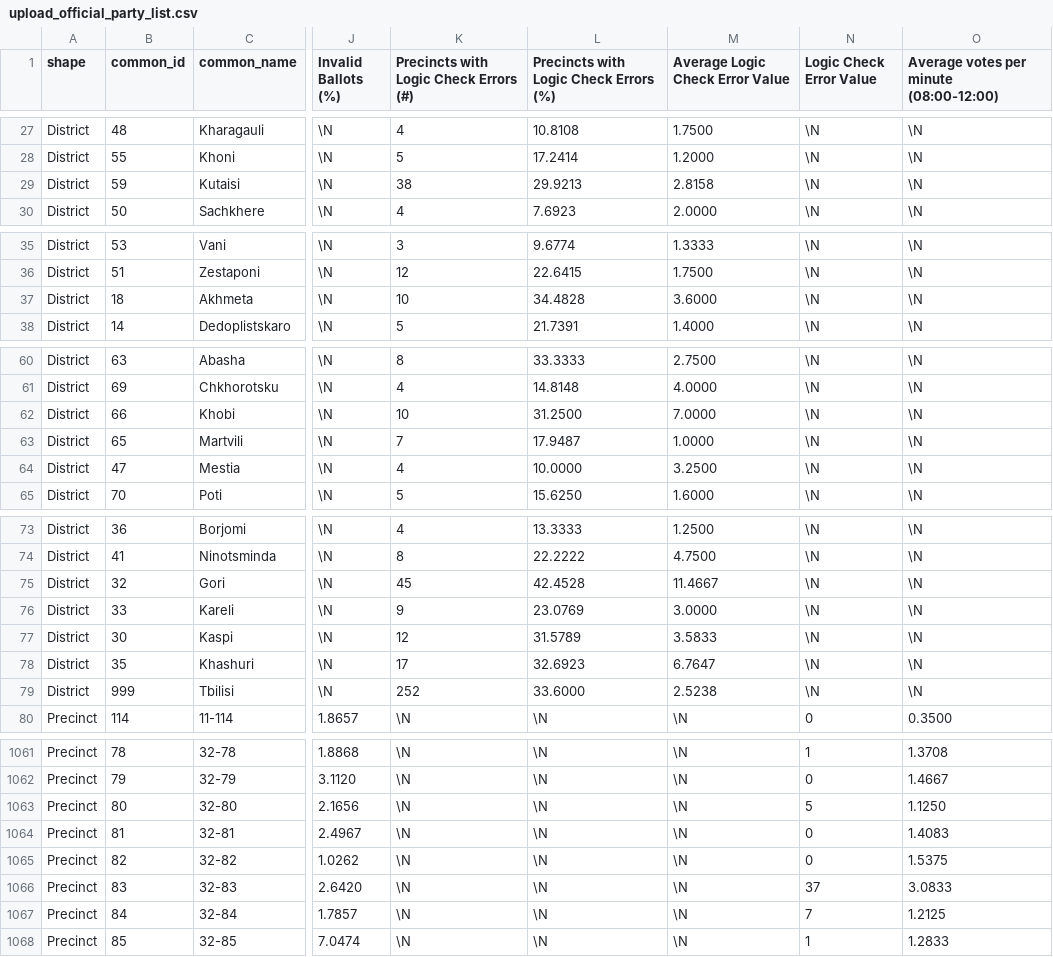
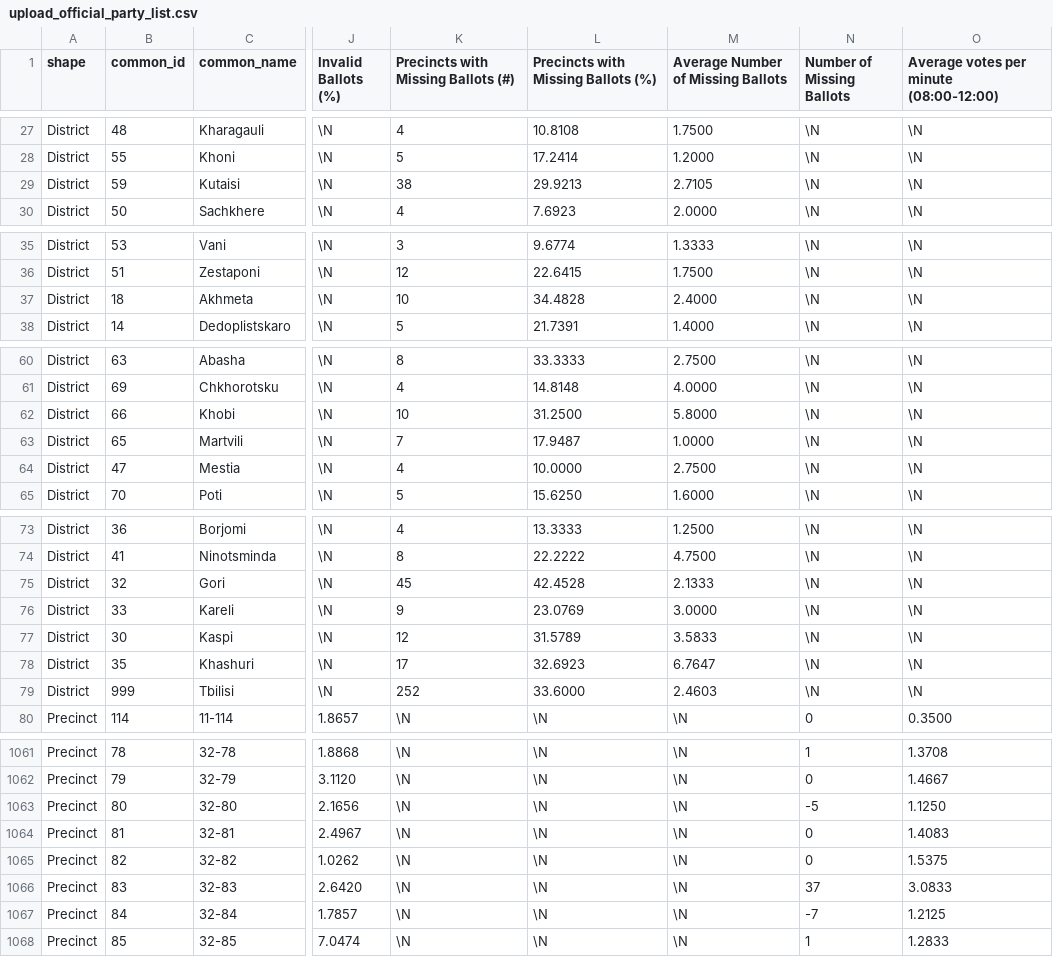
Before and after one commit to ForSetGeorgia/Georgian-Election-Data, a CSV file: db/load data/upload_official_party_list.csv, drawn as a sheet; only a part is shown, gaps mark what is left out; the diff covers the shown part only; the diff names each change by its address in the sheet, - before the commit and + after, or states it on an @@ line.

```diff
--- a/db/load data/upload_official_party_list.csv
+++ b/db/load data/upload_official_party_list.csv
-K1: Precincts with Logic Check Errors (#)
+K1: Precincts with Missing Ballots (#)
-L1: Precincts with Logic Check Errors (%)
+L1: Precincts with Missing Ballots (%)
-M1: Average Logic Check Error Value
+M1: Average Number of Missing Ballots
-N1: Logic Check Error Value
+N1: Number of Missing Ballots
-M29: 2.8158
+M29: 2.7105
-M37: 3.6000
+M37: 2.4000
-M62: 7.0000
+M62: 5.8000
-M64: 3.2500
+M64: 2.7500
-M75: 11.4667
+M75: 2.1333
-M79: 2.5238
+M79: 2.4603
-N1063 (Number of Missing Ballots): 5
+N1063 (Number of Missing Ballots): -5
-N1067 (Number of Missing Ballots): 7
+N1067 (Number of Missing Ballots): -7
```
Also changed, not shown: 34 edited cells elsewhere in this file, db/load data/upload_official_major.csv, 2 other files.
